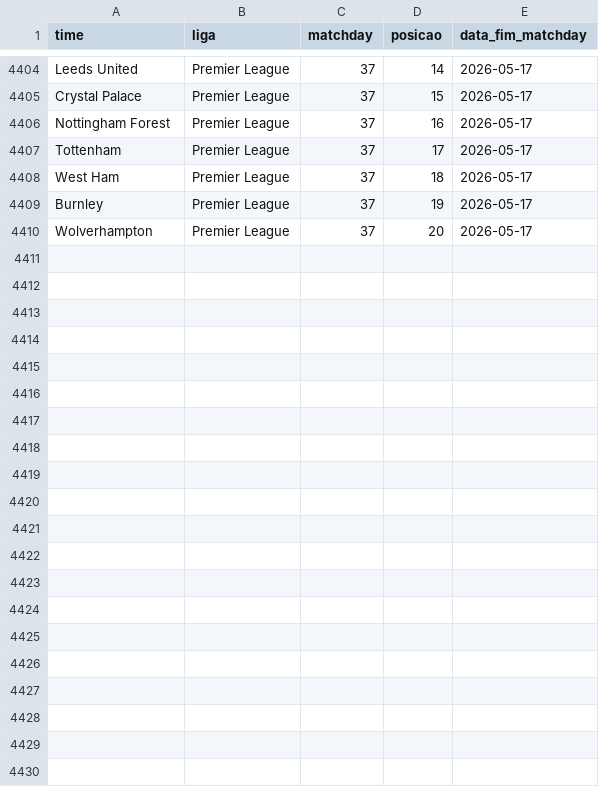
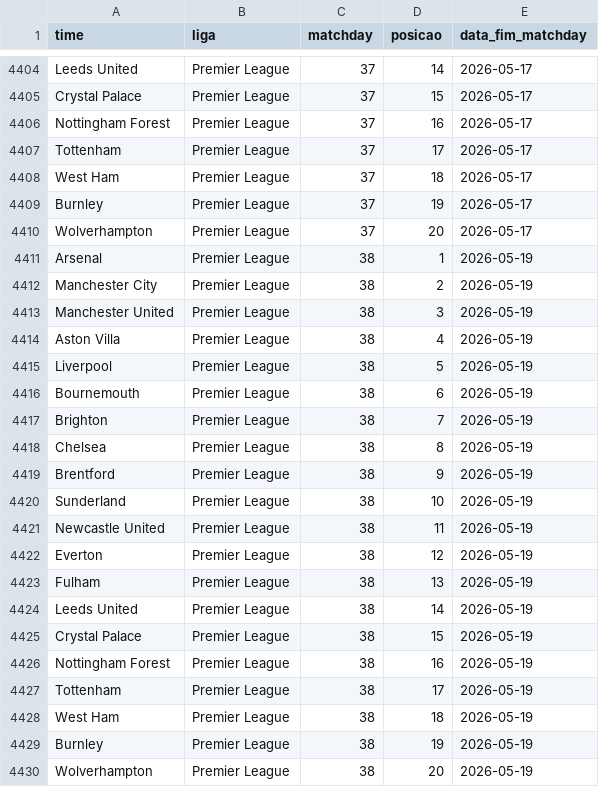
Before and after one commit to AlexTorres10/bbi-placares, a CSV file: data/posicoes.csv, drawn as a sheet; only a part is shown, gaps mark what is left out; the diff names each change by its address in the sheet, - before the commit and + after, or states it on an @@ line.

Commit message:
Premier League — (2026-05-19)

```diff
--- a/data/posicoes.csv
+++ b/data/posicoes.csv
+row 4411: Arsenal | Premier League | 38 | 1 | 2026-05-19
+row 4412: Manchester City | Premier League | 38 | 2 | 2026-05-19
+row 4413: Manchester United | Premier League | 38 | 3 | 2026-05-19
+row 4414: Aston Villa | Premier League | 38 | 4 | 2026-05-19
+row 4415: Liverpool | Premier League | 38 | 5 | 2026-05-19
+row 4416: Bournemouth | Premier League | 38 | 6 | 2026-05-19
+row 4417: Brighton | Premier League | 38 | 7 | 2026-05-19
+row 4418: Chelsea | Premier League | 38 | 8 | 2026-05-19
+row 4419: Brentford | Premier League | 38 | 9 | 2026-05-19
+row 4420: Sunderland | Premier League | 38 | 10 | 2026-05-19
+row 4421: Newcastle United | Premier League | 38 | 11 | 2026-05-19
+row 4422: Everton | Premier League | 38 | 12 | 2026-05-19
+row 4423: Fulham | Premier League | 38 | 13 | 2026-05-19
+row 4424: Leeds United | Premier League | 38 | 14 | 2026-05-19
+row 4425: Crystal Palace | Premier League | 38 | 15 | 2026-05-19
+row 4426: Nottingham Forest | Premier League | 38 | 16 | 2026-05-19
+row 4427: Tottenham | Premier League | 38 | 17 | 2026-05-19
+row 4428: West Ham | Premier League | 38 | 18 | 2026-05-19
+row 4429: Burnley | Premier League | 38 | 19 | 2026-05-19
+row 4430: Wolverhampton | Premier League | 38 | 20 | 2026-05-19
```
Also changed, not shown: data/historico.csv, 1 other file.
